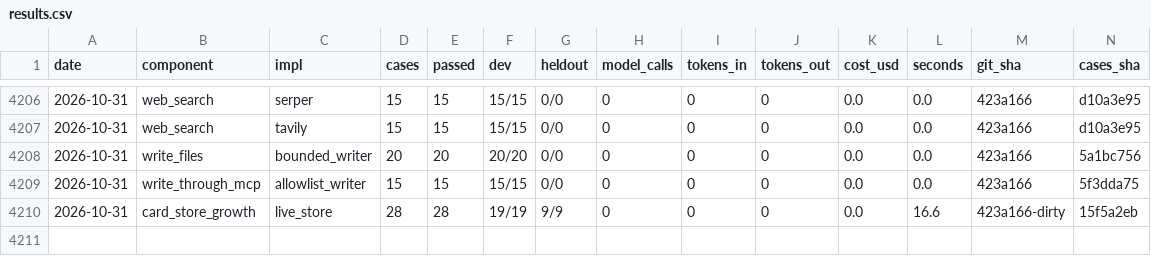
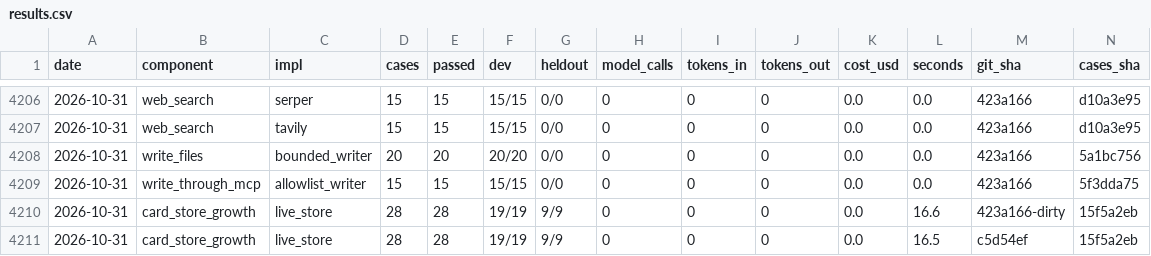
Before and after one commit to SpiritualData/quest-ai-runner, a CSV file: evaluation/components/results.csv, drawn as a sheet; only a part is shown, gaps mark what is left out; rows hold the shown columns only; the diff names each change by its address in the sheet, - before the commit and + after, or states it on an @@ line.

```diff
--- a/evaluation/components/results.csv
+++ b/evaluation/components/results.csv
+row 4211: 2026-10-31 | card_store_growth | live_store | 28 | 28 | 19/19 | 9/9 | 0 | 0 | 0 | 0.0 | 16.5 | c5d54ef | 15f5a2eb
```
